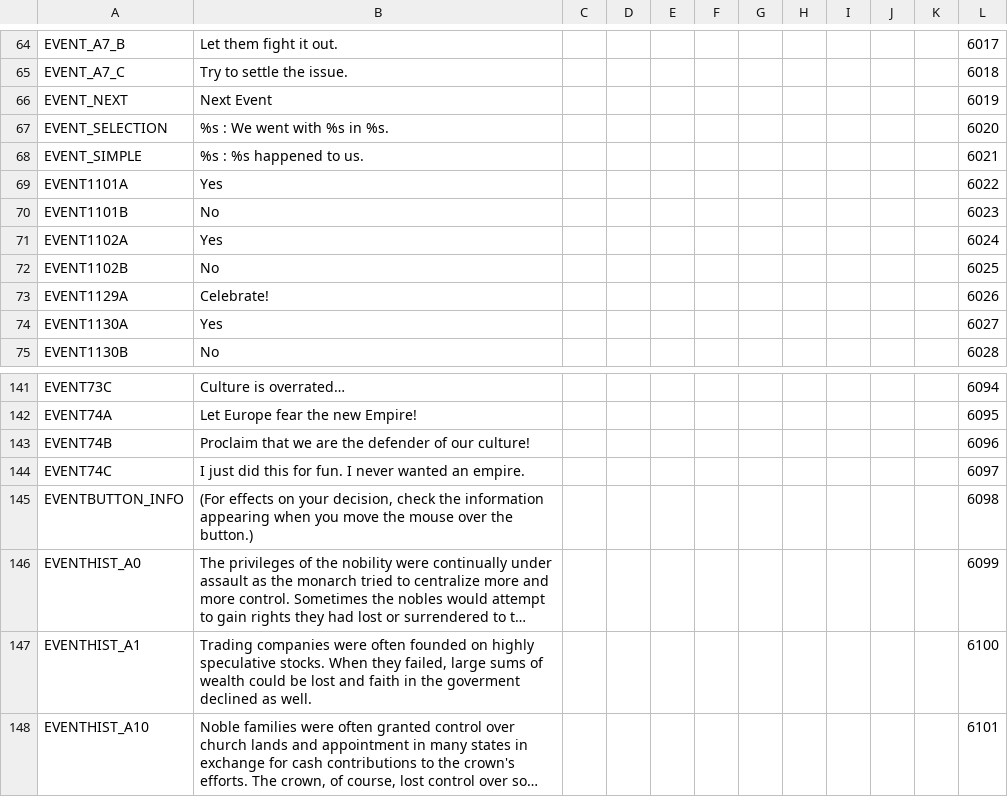
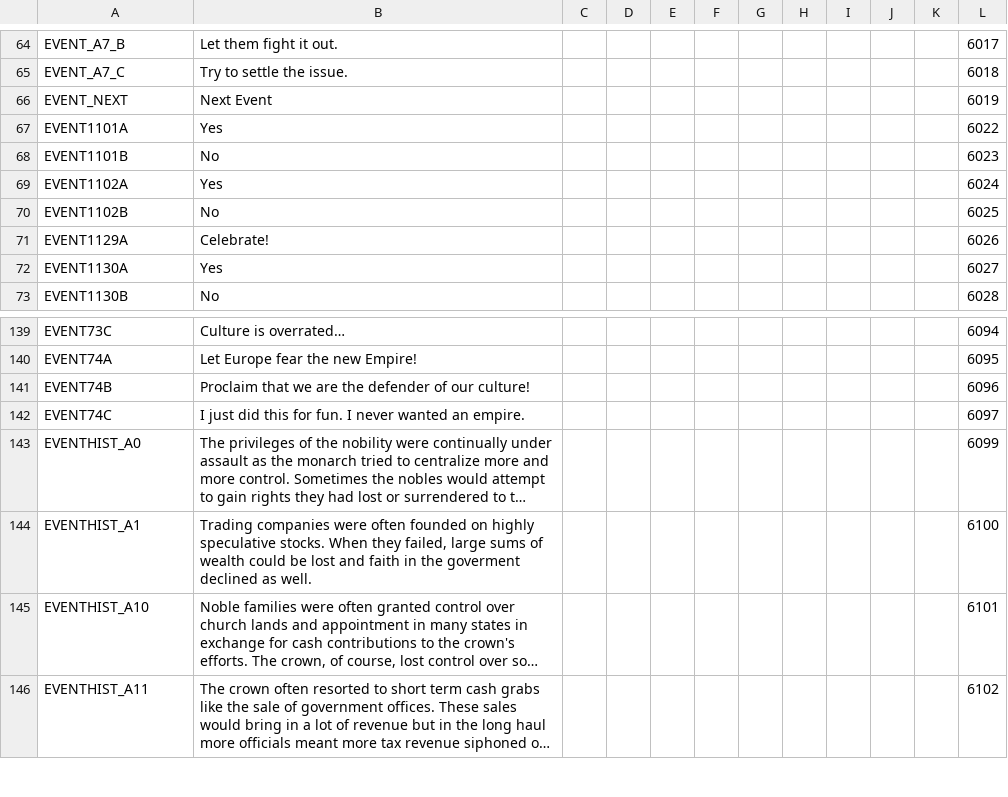
Before and after one commit to mmyers/FTG_IES, a CSV file: Localisation/English/events.csv, drawn as a sheet; only a part is shown, gaps mark what is left out; the shorter side is filled out with more unchanged rows; long unchanged cells end in …; the diff names each change by its address in the sheet, - before the commit and + after, or states it on an @@ line.

Commit message:
Fix encoding issue

```diff
--- a/Localisation/English/events.csv
+++ b/Localisation/English/events.csv
-row 67: EVENT_SELECTION | %s : We went with %s in %s. |  |  |  |  |  |  |  |  |  | 6020
-row 68: EVENT_SIMPLE | %s : %s happened to us. |  |  |  |  |  |  |  |  |  | 6021
-row 145: EVENTBUTTON_INFO | (For effects on your decision, check the information appearing when you move the mouse over the button.) |  |  |  |  |  |  |  |  |  | 6098
```
